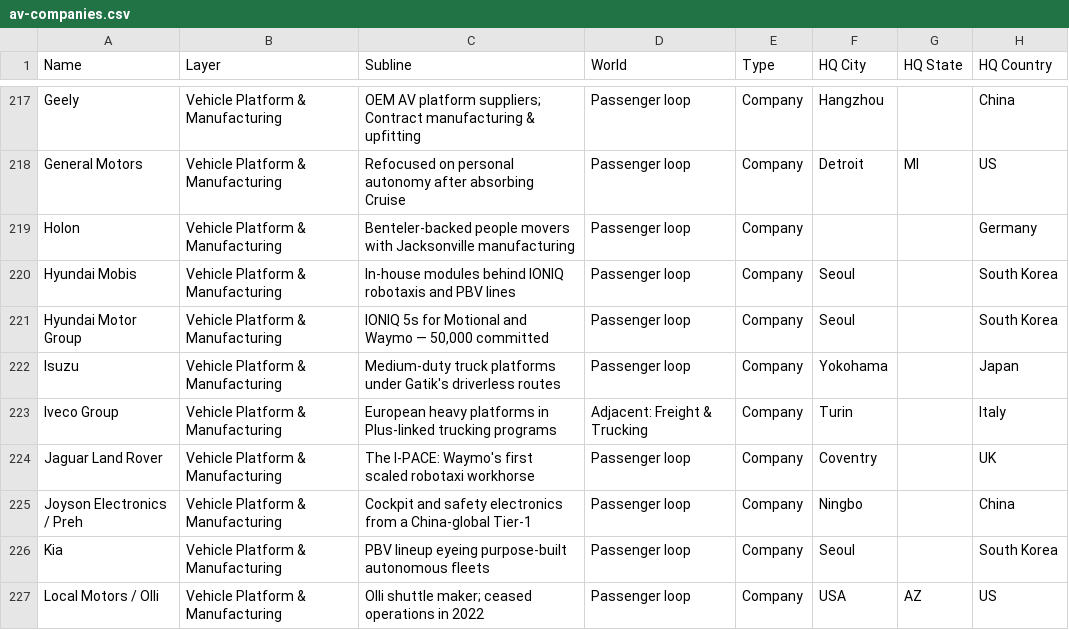
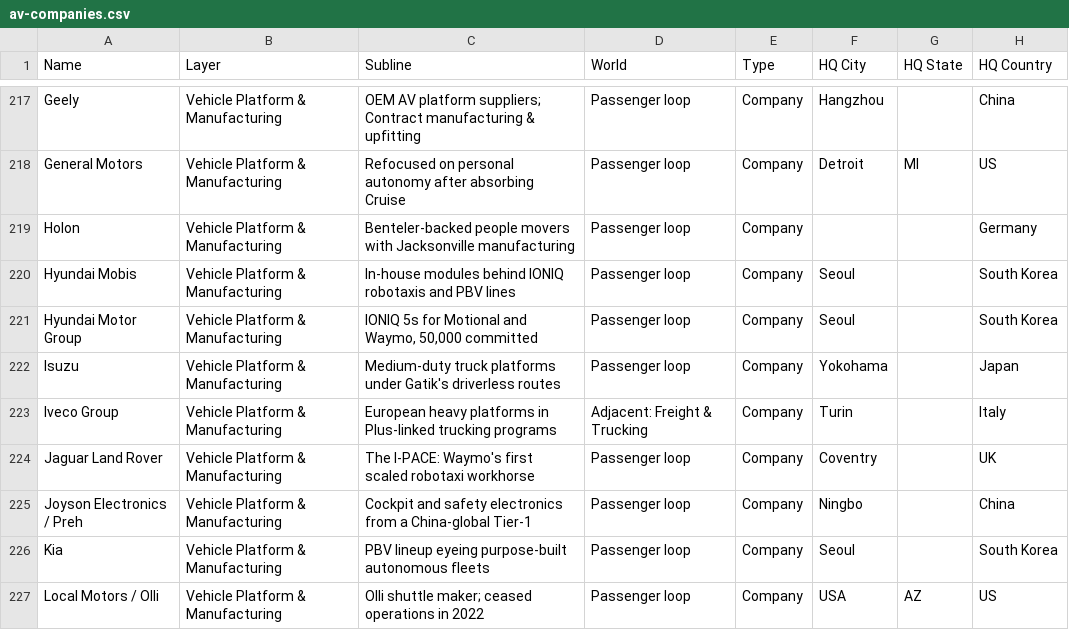
Before and after one commit to agyarek/av-ecosystem-map, a CSV file: data/av-companies.csv, drawn as a sheet; only a part is shown, gaps mark what is left out; the diff covers the shown part only; the diff names each change by its address in the sheet, - before the commit and + after, or states it on an @@ line.

```diff
--- a/data/av-companies.csv
+++ b/data/av-companies.csv
-C221 (Subline): …Motional and Waymo — 50,000 committed
+C221 (Subline): …Motional and Waymo, 50,000 committed
```
Also changed, not shown: 31 edited cells elsewhere in this file, 21 other files.
